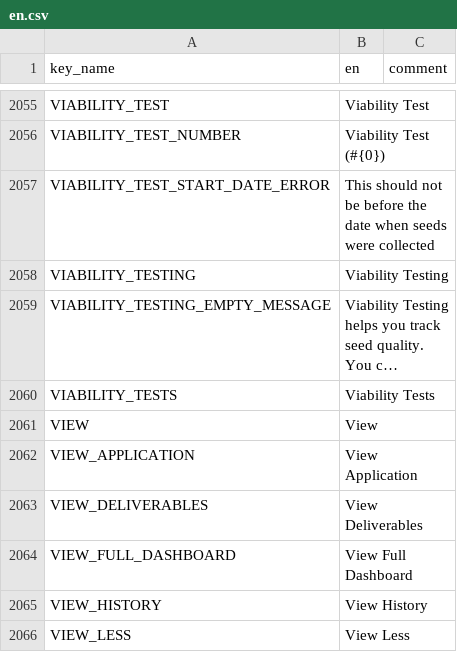
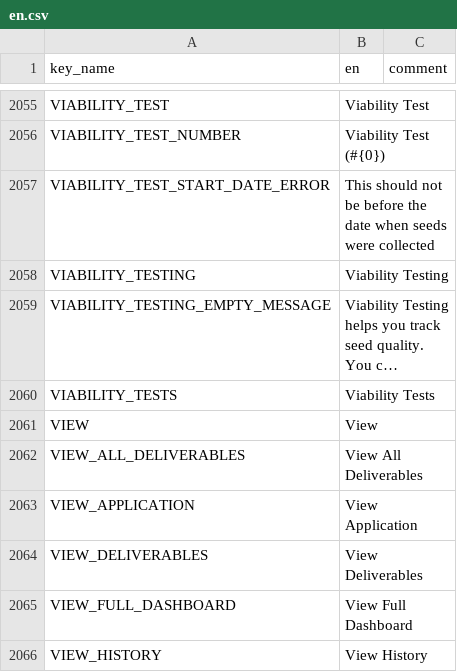
Before and after one commit to terraware/terraware-web, a CSV file: src/strings/csv/en.csv, drawn as a sheet; only a part is shown, gaps mark what is left out; the shorter side is filled out with more unchanged rows; long unchanged cells end in ….

```diff
--- a/src/strings/csv/en.csv
+++ b/src/strings/csv/en.csv
@@ -2063,2 +2063,3 @@ VIABILITY_TESTS,Viability Tests,
 VIEW,View,
+VIEW_ALL_DELIVERABLES,View All Deliverables,
 VIEW_APPLICATION,View Application,
```
Also changed, not shown: src/strings/csv/es.csv, src/strings/csv/fr.csv.
